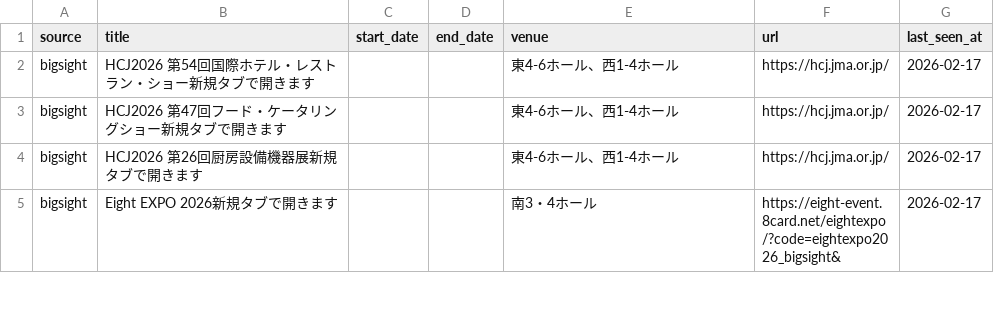
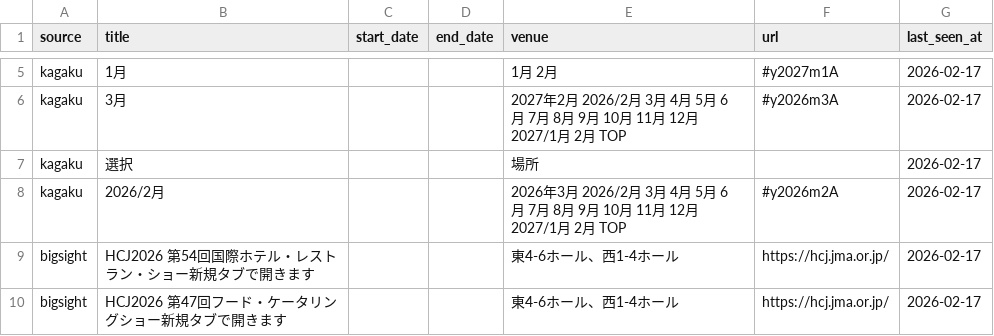
Before and after one commit to Take-889/event-scraper, a CSV file: events_agg.csv, drawn as a sheet; only a part is shown, gaps mark what is left out; the shorter side is filled out with more unchanged rows; the diff covers the shown part only.

```diff
--- a/events_agg.csv
+++ b/events_agg.csv
@@ -2 +5,5 @@
+kagaku,1月,,,1月 2月,#y2027m1A,2026-02-17
+kagaku,3月,,,2027年2月 2026/2月 3月 4月 5月 6月 7月 8月 9月 10月 11月 12月 2027/1月 2月 TOP,#y2026m3A,2026-02-17
+kagaku,選択,,,場所,,2026-02-17
+kagaku,2026/2月,,,2026年3月 2026/2月 3月 4月 5月 6月 7月 8月 9月 10月 11月 12月 2027/1月 2月 TOP,#y2026m2A,2026-02-17
 bigsight,HCJ2026 第54回国際ホテル・レストラン・ショー新規タブで開きます,,,東4-6ホール、西1-4ホール,https://hcj.jma.or.jp/,2026-02-17
```
Also changed, not shown: 3 added rows elsewhere in this file.
